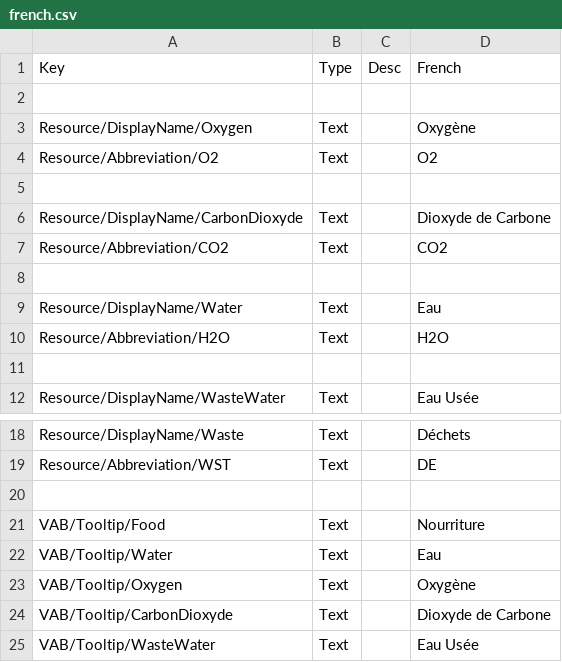
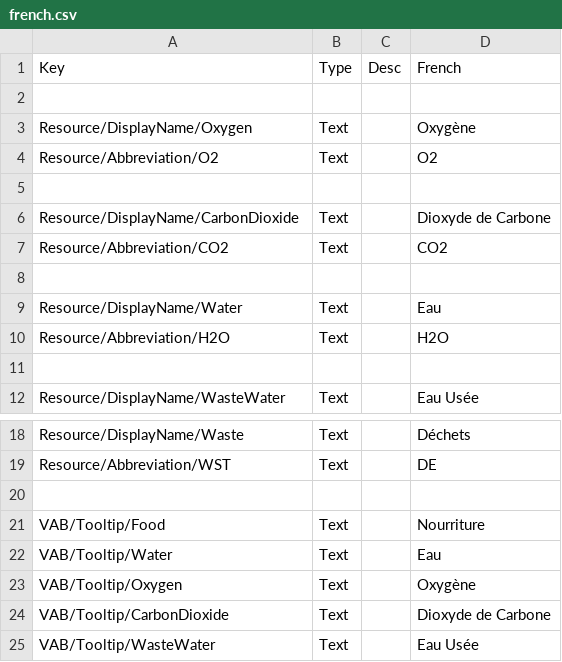
Before and after one commit to KSP2Community/CommunityResources, a CSV file: plugin_template/localizations/french.csv, drawn as a sheet; only a part is shown, gaps mark what is left out.

Commit message:
Update french.csv
Spelling of carbon dioxide

```diff
--- a/plugin_template/localizations/french.csv
+++ b/plugin_template/localizations/french.csv
@@ -5,3 +5,3 @@ Resource/Abbreviation/O2,Text,,O2
 
-Resource/DisplayName/CarbonDioxyde,Text,,Dioxyde de Carbone
+Resource/DisplayName/CarbonDioxide,Text,,Dioxyde de Carbone
 Resource/Abbreviation/CO2,Text,,CO2
@@ -23,3 +23,3 @@ VAB/Tooltip/Water,Text,,Eau
 VAB/Tooltip/Oxygen,Text,,Oxygène
-VAB/Tooltip/CarbonDioxyde,Text,,Dioxyde de Carbone
+VAB/Tooltip/CarbonDioxide,Text,,Dioxyde de Carbone
 VAB/Tooltip/WasteWater,Text,,Eau Usée
```
